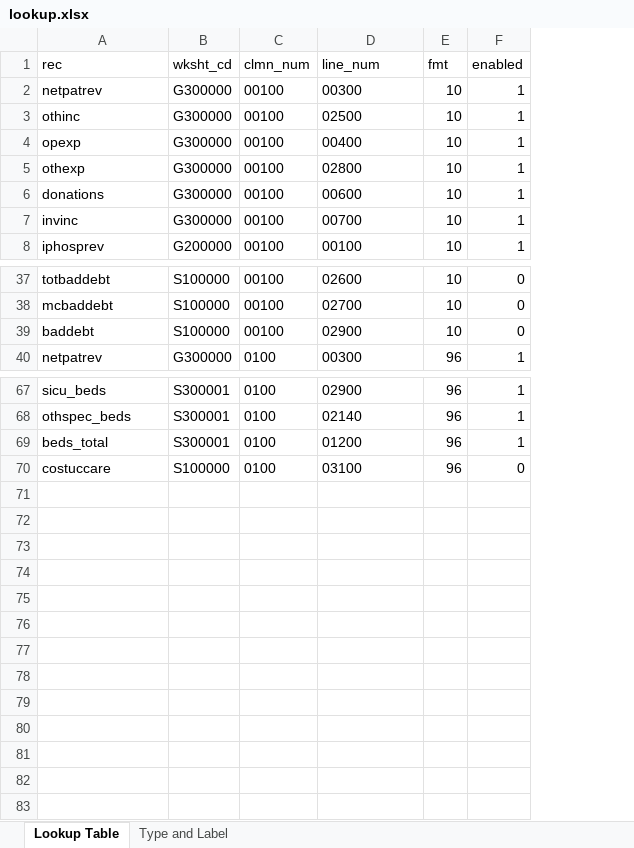
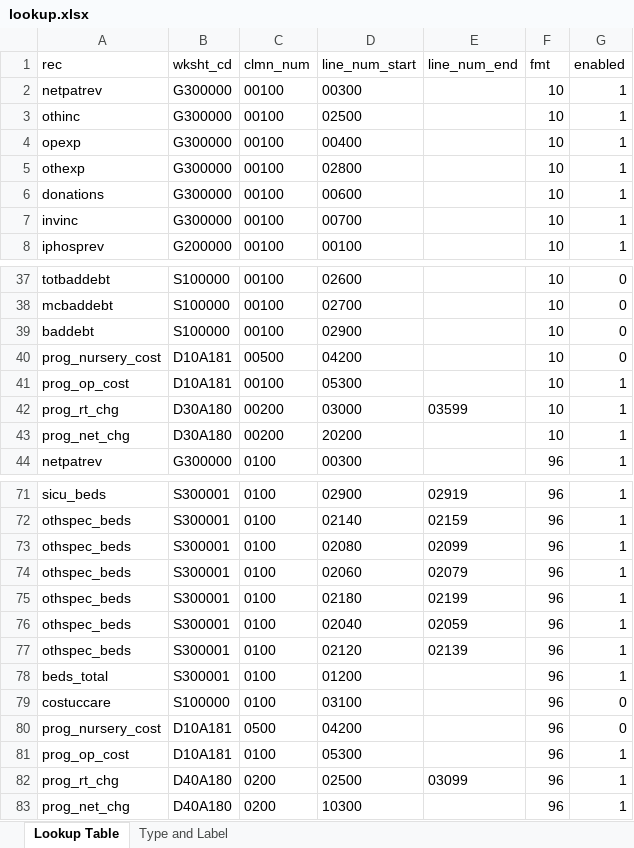
Before and after one commit to asacarny/hospital-cost-reports, an Excel workbook: lookup.xlsx, sheet Lookup Table, drawn as a sheet; only a part is shown, gaps mark what is left out; values as stored, in another font and other column widths than the file's, no borders; the diff names each change by its address in the sheet, - before the commit and + after, or states it on an @@ line.

Commit message:
new approach to including variables that easily allows summing them across lines and subscripts, switch to new lookup table format, use this new approach to easily pull critical care beds instead of hardcoding them in the code, calculate medicare operating cost-to-charge ratio, fix occasional bug in flagging synthetic years with under- or over-coverage

```diff
--- a/lookup.xlsx (sheet Lookup Table)
+++ b/lookup.xlsx (sheet Lookup Table)
+column E (line_num_end), rows 71-72: 02919 | 02159
-D1: line_num
+D1: line_num_start
+row 40: prog_nursery_cost | D10A181 | 00500 | 04200 |  | 10 | 0
+row 41: prog_op_cost | D10A181 | 00100 | 05300 |  | 10 | 1
+row 42: prog_rt_chg | D30A180 | 00200 | 03000 | 03599 | 10 | 1
+row 43: prog_net_chg | D30A180 | 00200 | 20200 |  | 10 | 1
+row 73: othspec_beds | S300001 | 0100 | 02080 | 02099 | 96 | 1
+row 74: othspec_beds | S300001 | 0100 | 02060 | 02079 | 96 | 1
+row 75: othspec_beds | S300001 | 0100 | 02180 | 02199 | 96 | 1
+row 76: othspec_beds | S300001 | 0100 | 02040 | 02059 | 96 | 1
+row 77: othspec_beds | S300001 | 0100 | 02120 | 02139 | 96 | 1
+row 80: prog_nursery_cost | D10A181 | 0500 | 04200 |  | 96 | 0
+row 81: prog_op_cost | D10A181 | 0100 | 05300 |  | 96 | 1
+row 82: prog_rt_chg | D40A180 | 0200 | 02500 | 03099 | 96 | 1
+row 83: prog_net_chg | D40A180 | 0200 | 10300 |  | 96 | 1
```
Also changed, not shown: sheet Type and Label, 1 other file.
